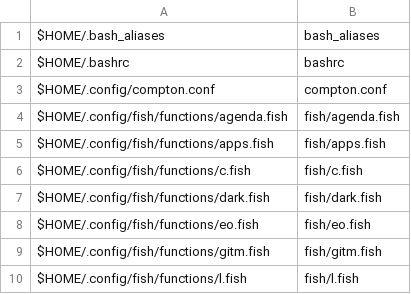
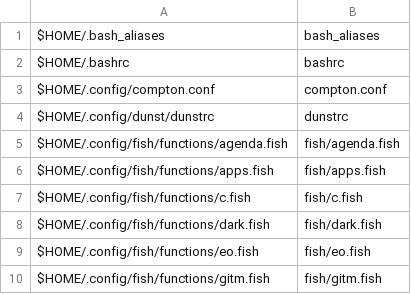
Before and after one commit to sam33r/dotfiles, a CSV file: dotfiles.csv, drawn as a sheet; only a part is shown; the shorter side is filled out with more unchanged rows; the diff names each change by its address in the sheet, - before the commit and + after, or states it on an @@ line.

Commit message:
Add dunst config dotfile

```diff
--- a/dotfiles.csv
+++ b/dotfiles.csv
+row 4: $HOME/.config/dunst/dunstrc | dunstrc
```
Also changed, not shown: 1 other file.
